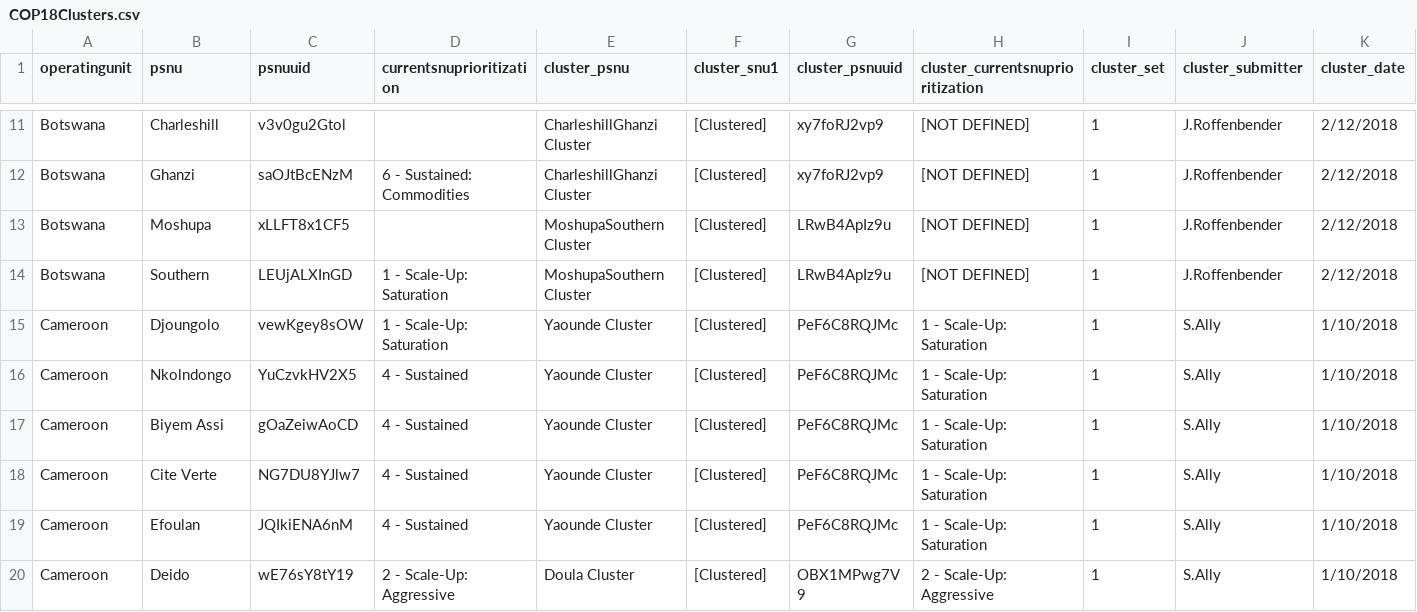
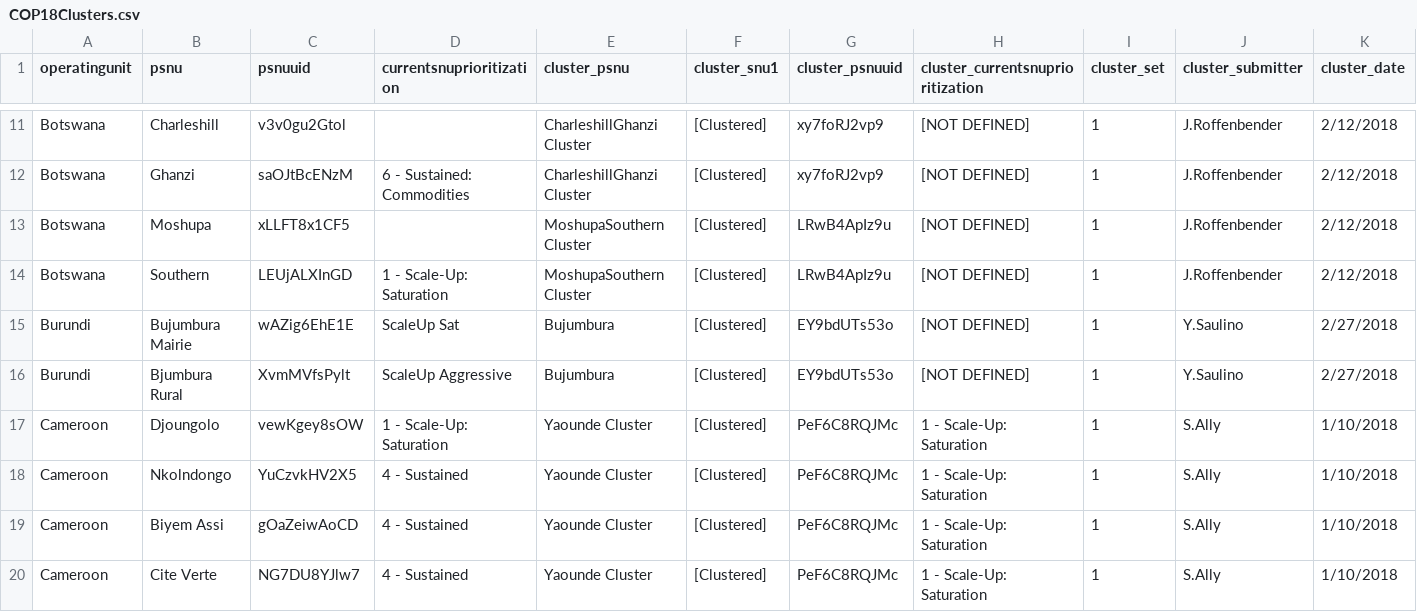
Before and after one commit to achafetz/DataPack, a CSV file: RawData/COP18Clusters.csv, drawn as a sheet; only a part is shown, gaps mark what is left out; the shorter side is filled out with more unchanged rows.

Commit message:
Burundi cluster

```diff
--- a/RawData/COP18Clusters.csv
+++ b/RawData/COP18Clusters.csv
@@ -14,2 +14,4 @@ Botswana,Moshupa,xLLFT8x1CF5,,MoshupaSouthern Cluster,[Clustered],LRwB4ApIz9u,[N
 Botswana,Southern,LEUjALXInGD,1 - Scale-Up: Saturation,MoshupaSouthern Cluster,[Clustered],LRwB4ApIz9u,[NOT DEFINED],1,J.Roffenbender,2/12/2018
+Burundi,Bujumbura Mairie,wAZig6EhE1E,ScaleUp Sat,Bujumbura,[Clustered],EY9bdUTs53o,[NOT DEFINED],1,Y.Saulino,2/27/2018
+Burundi,Bjumbura Rural,XvmMVfsPylt,ScaleUp Aggressive,Bujumbura,[Clustered],EY9bdUTs53o,[NOT DEFINED],1,Y.Saulino,2/27/2018
 Cameroon,Djoungolo,vewKgey8sOW,1 - Scale-Up: Saturation,Yaounde Cluster,[Clustered],PeF6C8RQJMc,1 - Scale-Up: Saturation,1,S.Ally,1/10/2018
```
